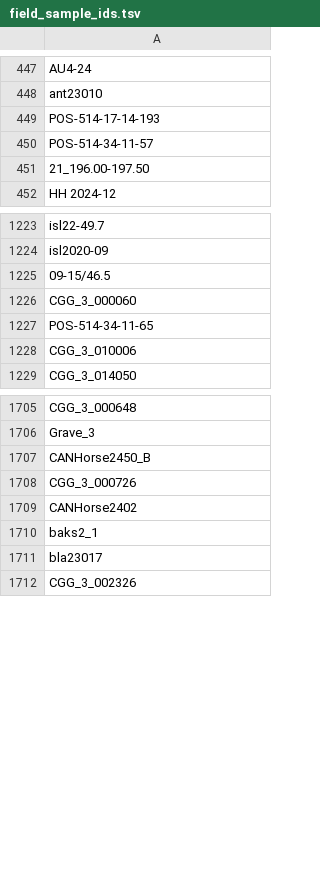
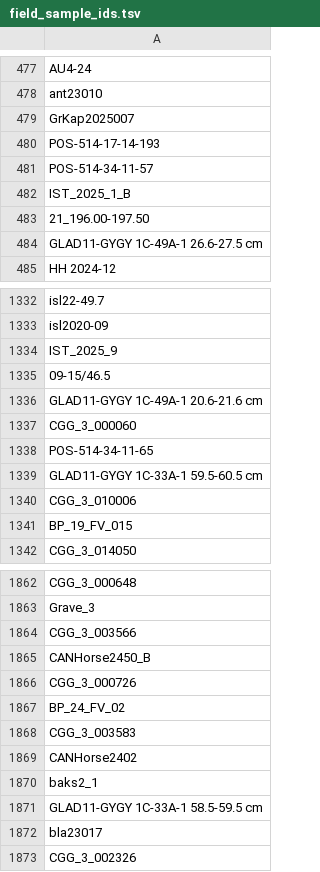
Before and after one commit to magnujo/gg-metadatabase-ui, a TSV file: temp/field_sample_ids.tsv, drawn as a sheet; only a part is shown, gaps mark what is left out; the diff covers the shown part only; the diff names each change by its address in the sheet, - before the commit and + after, or states it on an @@ line.

```diff
--- a/temp/field_sample_ids.tsv
+++ b/temp/field_sample_ids.tsv
+row 479: GrKap2025007
+row 482: IST_2025_1_B
+row 484: GLAD11-GYGY 1C-49A-1 26.6-27.5 cm
+row 1334: IST_2025_9
+row 1336: GLAD11-GYGY 1C-49A-1 20.6-21.6 cm
+row 1339: GLAD11-GYGY 1C-33A-1 59.5-60.5 cm
+row 1341: BP_19_FV_015
+row 1864: CGG_3_003566
+row 1867: BP_24_FV_02
+row 1868: CGG_3_003583
+row 1871: GLAD11-GYGY 1C-33A-1 58.5-59.5 cm
```
Also changed, not shown: 164 added rows, 1 removed row and 3 moved rows elsewhere in this file, temp/master_ids.tsv, 4 other files.
